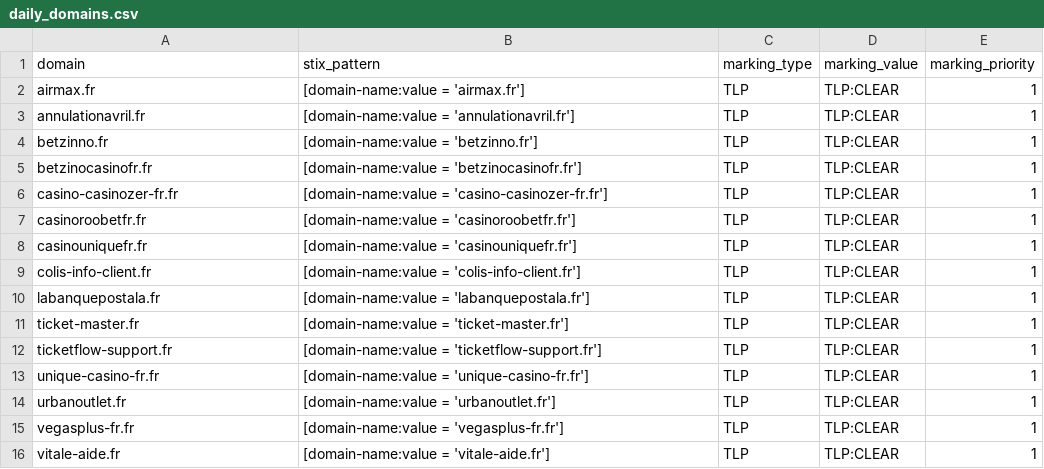
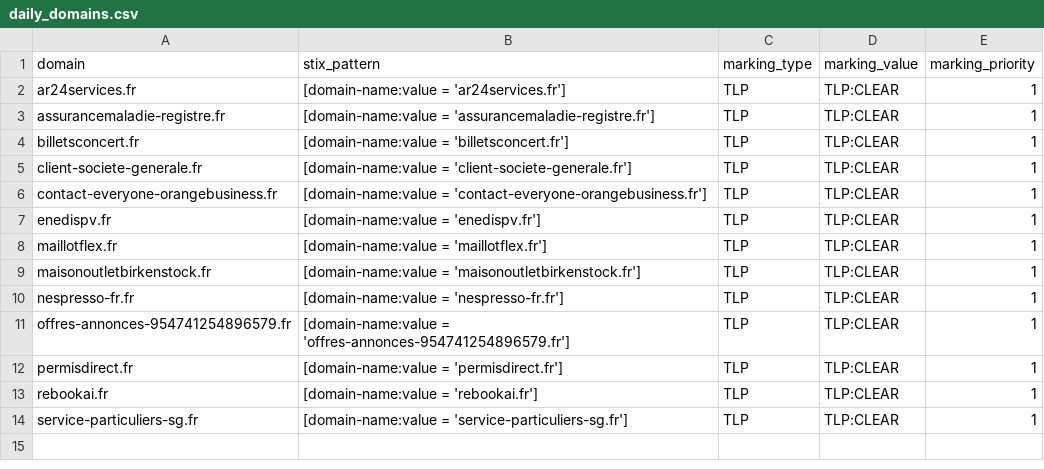
Before and after one commit to DreadFog/red_flag_domains_csv_feed_opencti, a CSV file: daily_domains.csv, drawn as a sheet.

```diff
--- a/daily_domains.csv
+++ b/daily_domains.csv
@@ -1,16 +1,14 @@
 domain,stix_pattern,marking_type,marking_value,marking_priority
-airmax.fr,[domain-name:value = 'airmax.fr'],TLP,TLP:CLEAR,1
-annulationavril.fr,[domain-name:value = 'annulationavril.fr'],TLP,TLP:CLEAR,1
-betzinno.fr,[domain-name:value = 'betzinno.fr'],TLP,TLP:CLEAR,1
-betzinocasinofr.fr,[domain-name:value = 'betzinocasinofr.fr'],TLP,TLP:CLEAR,1
-casino-casinozer-fr.fr,[domain-name:value = 'casino-casinozer-fr.fr'],TLP,TLP:CLEAR,1
-casinoroobetfr.fr,[domain-name:value = 'casinoroobetfr.fr'],TLP,TLP:CLEAR,1
-casinouniquefr.fr,[domain-name:value = 'casinouniquefr.fr'],TLP,TLP:CLEAR,1
-colis-info-client.fr,[domain-name:value = 'colis-info-client.fr'],TLP,TLP:CLEAR,1
-labanquepostala.fr,[domain-name:value = 'labanquepostala.fr'],TLP,TLP:CLEAR,1
-ticket-master.fr,[domain-name:value = 'ticket-master.fr'],TLP,TLP:CLEAR,1
-ticketflow-support.fr,[domain-name:value = 'ticketflow-support.fr'],TLP,TLP:CLEAR,1
-unique-casino-fr.fr,[domain-name:value = 'unique-casino-fr.fr'],TLP,TLP:CLEAR,1
-urbanoutlet.fr,[domain-name:value = 'urbanoutlet.fr'],TLP,TLP:CLEAR,1
-vegasplus-fr.fr,[domain-name:value = 'vegasplus-fr.fr'],TLP,TLP:CLEAR,1
-vitale-aide.fr,[domain-name:value = 'vitale-aide.fr'],TLP,TLP:CLEAR,1
+ar24services.fr,[domain-name:value = 'ar24services.fr'],TLP,TLP:CLEAR,1
+assurancemaladie-registre.fr,[domain-name:value = 'assurancemaladie-registre.fr'],TLP,TLP:CLEAR,1
+billetsconcert.fr,[domain-name:value = 'billetsconcert.fr'],TLP,TLP:CLEAR,1
+client-societe-generale.fr,[domain-name:value = 'client-societe-generale.fr'],TLP,TLP:CLEAR,1
+contact-everyone-orangebusiness.fr,[domain-name:value = 'contact-everyone-orangebusiness.fr'],TLP,TLP:CLEAR,1
+enedispv.fr,[domain-name:value = 'enedispv.fr'],TLP,TLP:CLEAR,1
+maillotflex.fr,[domain-name:value = 'maillotflex.fr'],TLP,TLP:CLEAR,1
+maisonoutletbirkenstock.fr,[domain-name:value = 'maisonoutletbirkenstock.fr'],TLP,TLP:CLEAR,1
+nespresso-fr.fr,[domain-name:value = 'nespresso-fr.fr'],TLP,TLP:CLEAR,1
+offres-annonces-954741254896579.fr,[domain-name:value = 'offres-annonces-954741254896579.fr'],TLP,TLP:CLEAR,1
+permisdirect.fr,[domain-name:value = 'permisdirect.fr'],TLP,TLP:CLEAR,1
+rebookai.fr,[domain-name:value = 'rebookai.fr'],TLP,TLP:CLEAR,1
+service-particuliers-sg.fr,[domain-name:value = 'service-particuliers-sg.fr'],TLP,TLP:CLEAR,1
```
